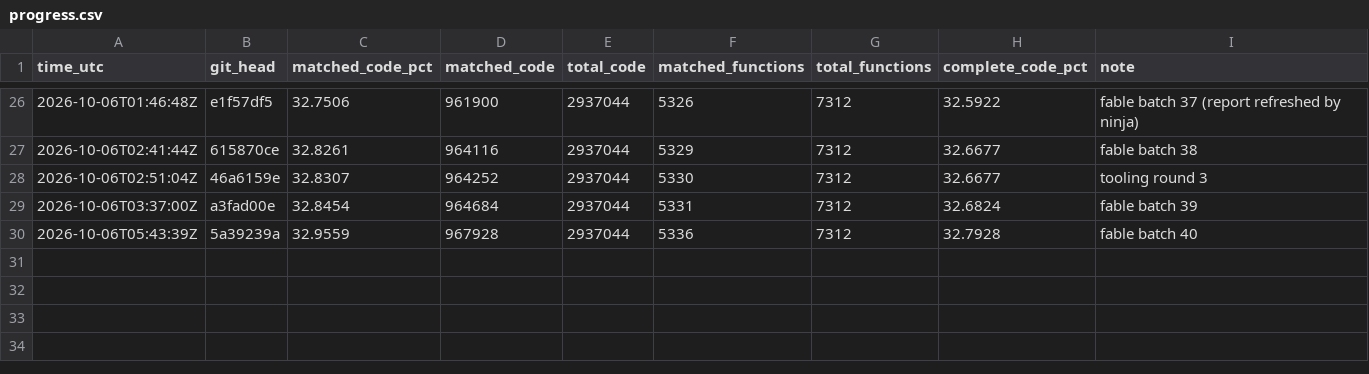
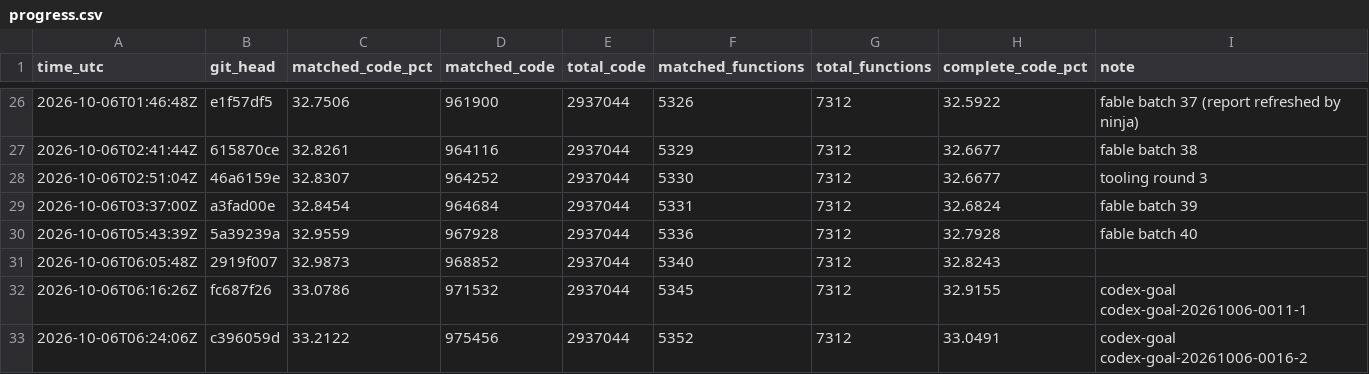
Before and after one commit to deltawave784/fzgx, a CSV file: state/progress.csv, drawn as a sheet; only a part is shown, gaps mark what is left out.

```diff
--- a/state/progress.csv
+++ b/state/progress.csv
@@ -30 +30,4 @@ time_utc,git_head,matched_code_pct,matched_code,total_code,matched_functions,tot
 2026-10-06T05:43:39Z,5a39239a,32.9559,967928,2937044,5336,7312,32.7928,fable batch 40
+2026-10-06T06:05:48Z,2919f007,32.9873,968852,2937044,5340,7312,32.8243,
+2026-10-06T06:16:26Z,fc687f26,33.0786,971532,2937044,5345,7312,32.9155,codex-goal codex-goal-20261006-0011-1
+2026-10-06T06:24:06Z,c396059d,33.2122,975456,2937044,5352,7312,33.0491,codex-goal codex-goal-20261006-0016-2
```
